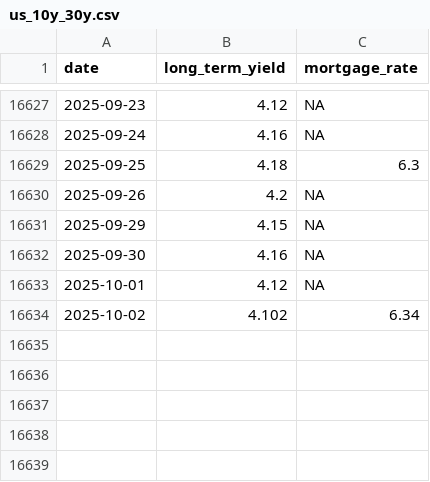
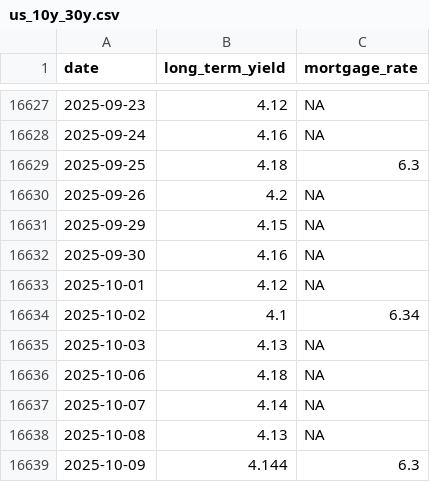
Before and after one commit to ttamura01/rates_mortgage, a CSV file: data/us_10y_30y.csv, drawn as a sheet; only a part is shown, gaps mark what is left out.

```diff
--- a/data/us_10y_30y.csv
+++ b/data/us_10y_30y.csv
@@ -16633,2 +16633,7 @@ date,long_term_yield,mortgage_rate
 2025-10-01,4.12,NA
-2025-10-02,4.102,6.34
+2025-10-02,4.1,6.34
+2025-10-03,4.13,NA
+2025-10-06,4.18,NA
+2025-10-07,4.14,NA
+2025-10-08,4.13,NA
+2025-10-09,4.144,6.3
```
Also changed, not shown: 7 other files.
